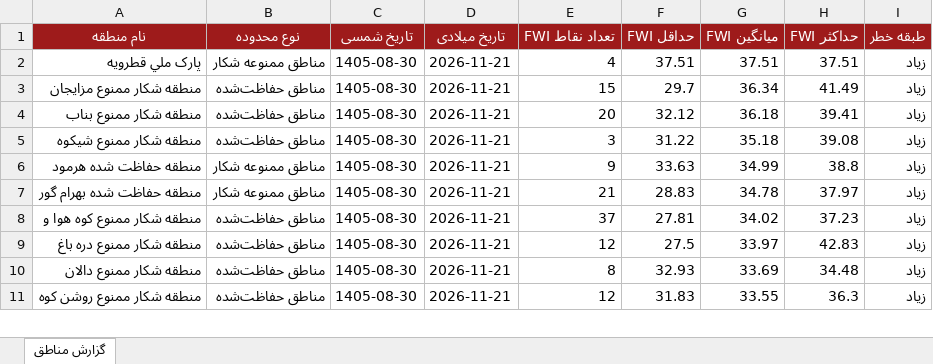
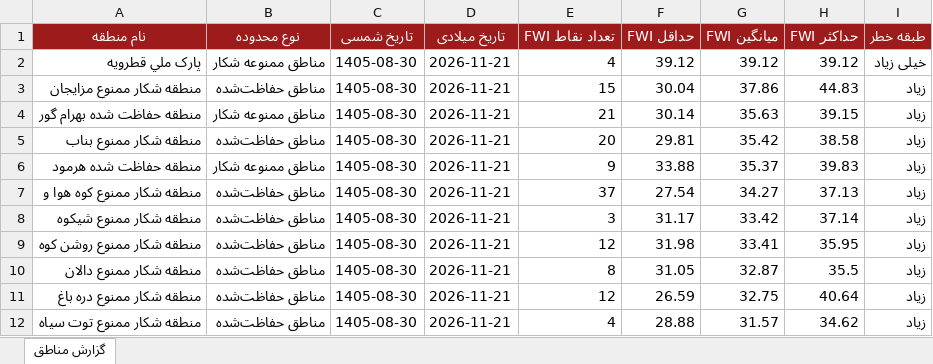
Before and after one commit to hashempoorsadegh214-prog/FARS-FWI, an Excel workbook: data/FARS_FWI_GeoReport.xlsx, sheet گزارش مناطق, drawn as a sheet; only a part is shown; values as stored, in another font and other column widths than the file's, no borders; conditional formats not drawn; removed rows and columns are numbered as before the commit, all else as after; the diff covers the shown part only; the diff names each change by its address in the sheet, - before the commit and + after, or states it on an @@ line.

```diff
--- a/data/FARS_FWI_GeoReport.xlsx (sheet گزارش مناطق)
+++ b/data/FARS_FWI_GeoReport.xlsx (sheet گزارش مناطق)
-F2 (حداقل FWI): 37.51
+F2 (حداقل FWI): 39.12
-G2 (میانگین FWI): 37.51
+G2 (میانگین FWI): 39.12
-H2 (حداکثر FWI): 37.51
+H2 (حداکثر FWI): 39.12
-I2 (طبقه خطر): زیاد
+I2 (طبقه خطر): خیلی زیاد
-F3 (حداقل FWI): 29.7
+F3 (حداقل FWI): 30.04
-G3 (میانگین FWI): 36.34
+G3 (میانگین FWI): 37.86
-H3 (حداکثر FWI): 41.49
+H3 (حداکثر FWI): 44.83
+row 4: منطقه حفاظت شده بهرام گور | مناطق ممنوعه شکار | 1405-08-30 | 2026-11-21 | 21 | 30.14 | 35.63 | 39.15 | زیاد
-F5 (حداقل FWI): 32.12
+F5 (حداقل FWI): 29.81
-G5 (میانگین FWI): 36.18
+G5 (میانگین FWI): 35.42
-H5 (حداکثر FWI): 39.41
+H5 (حداکثر FWI): 38.58
-row 5: منطقه شکار ممنوع شیکوه | مناطق حفاظت‌شده | 1405-08-30 | 2026-11-21 | 3 | 31.22 | 35.18 | 39.08 | زیاد
-F6 (حداقل FWI): 33.63
+F6 (حداقل FWI): 33.88
-G6 (میانگین FWI): 34.99
+G6 (میانگین FWI): 35.37
-H6 (حداکثر FWI): 38.8
+H6 (حداکثر FWI): 39.83
-row 7: منطقه حفاظت شده بهرام گور | مناطق ممنوعه شکار | 1405-08-30 | 2026-11-21 | 21 | 28.83 | 34.78 | 37.97 | زیاد
-F7 (حداقل FWI): 27.81
+F7 (حداقل FWI): 27.54
-G7 (میانگین FWI): 34.02
+G7 (میانگین FWI): 34.27
-H7 (حداکثر FWI): 37.23
+H7 (حداکثر FWI): 37.13
+row 8: منطقه شکار ممنوع شیکوه | مناطق حفاظت‌شده | 1405-08-30 | 2026-11-21 | 3 | 31.17 | 33.42 | 37.14 | زیاد
-A9 (نام منطقه): منطقه شکار ممنوع دره باغ
+A9 (نام منطقه): منطقه شکار ممنوع روشن کوه
-F9 (حداقل FWI): 27.5
+F9 (حداقل FWI): 31.98
-G9 (میانگین FWI): 33.97
+G9 (میانگین FWI): 33.41
-H9 (حداکثر FWI): 42.83
+H9 (حداکثر FWI): 35.95
-F10 (حداقل FWI): 32.93
+F10 (حداقل FWI): 31.05
-G10 (میانگین FWI): 33.69
+G10 (میانگین FWI): 32.87
-H10 (حداکثر FWI): 34.48
+H10 (حداکثر FWI): 35.5
-A11 (نام منطقه): منطقه شکار ممنوع روشن کوه
+A11 (نام منطقه): منطقه شکار ممنوع دره باغ
-F11 (حداقل FWI): 31.83
+F11 (حداقل FWI): 26.59
-G11 (میانگین FWI): 33.55
+G11 (میانگین FWI): 32.75
-H11 (حداکثر FWI): 36.3
+H11 (حداکثر FWI): 40.64
+row 12: منطقه شکار ممنوع توت سياه | مناطق حفاظت‌شده | 1405-08-30 | 2026-11-21 | 4 | 28.88 | 31.57 | 34.62 | زیاد
```
Also changed, not shown: 3 added rows, 4 removed rows and 55 edited cells elsewhere in this sheet, 1 other file.
